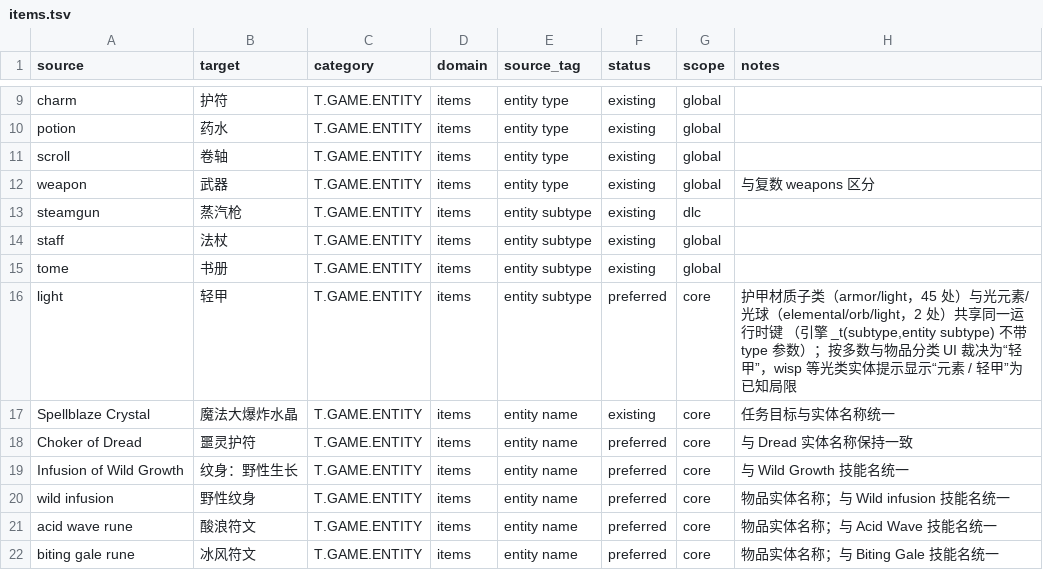
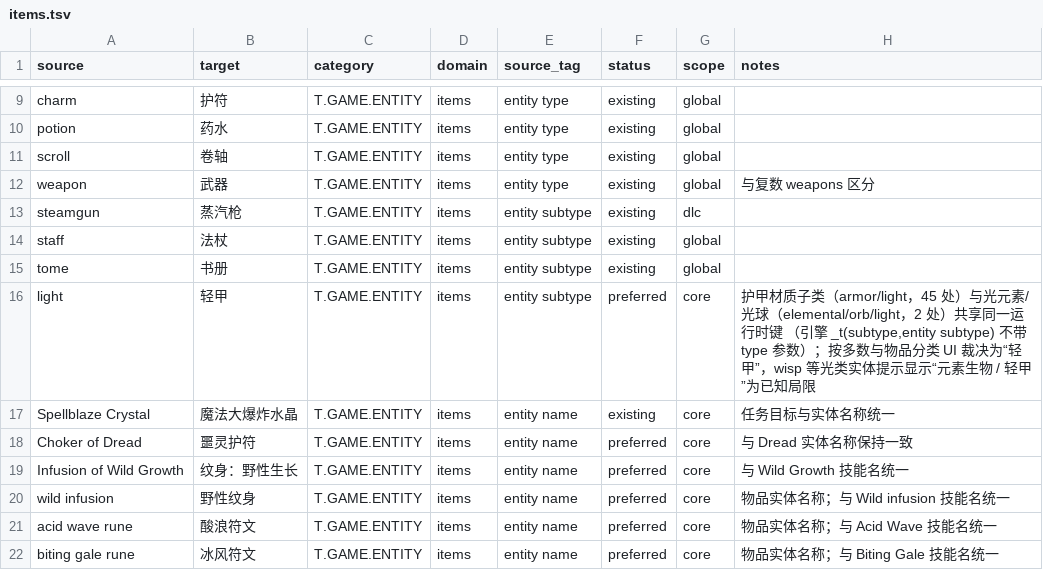
Before and after one commit to yutio8888/tome4-chinese-translation, a TSV file: terminology/items.tsv, drawn as a sheet; only a part is shown, gaps mark what is left out.

```diff
--- a/terminology/items.tsv
+++ b/terminology/items.tsv
@@ -15,3 +15,3 @@ staff	法杖	T.GAME.ENTITY	items	entity subtype	existing	global
 tome	书册	T.GAME.ENTITY	items	entity subtype	existing	global	
-light	轻甲	T.GAME.ENTITY	items	entity subtype	preferred	core	护甲材质子类（armor/light，45 处）与光元素/光球（elemental/orb/light，2 处）共享同一运行时键 （引擎 _t(subtype,entity subtype) 不带 type 参数）；按多数与物品分类 UI 裁决为“轻甲”，wisp 等光类实体提示显示“元素 / 轻甲”为已知局限
+light	轻甲	T.GAME.ENTITY	items	entity subtype	preferred	core	护甲材质子类（armor/light，45 处）与光元素/光球（elemental/orb/light，2 处）共享同一运行时键 （引擎 _t(subtype,entity subtype) 不带 type 参数）；按多数与物品分类 UI 裁决为“轻甲”，wisp 等光类实体提示显示“元素生物 / 轻甲”为已知局限
 Spellblaze Crystal	魔法大爆炸水晶	T.GAME.ENTITY	items	entity name	existing	core	任务目标与实体名称统一
```
Also changed, not shown: terminology/creatures.tsv, 6 other files.
